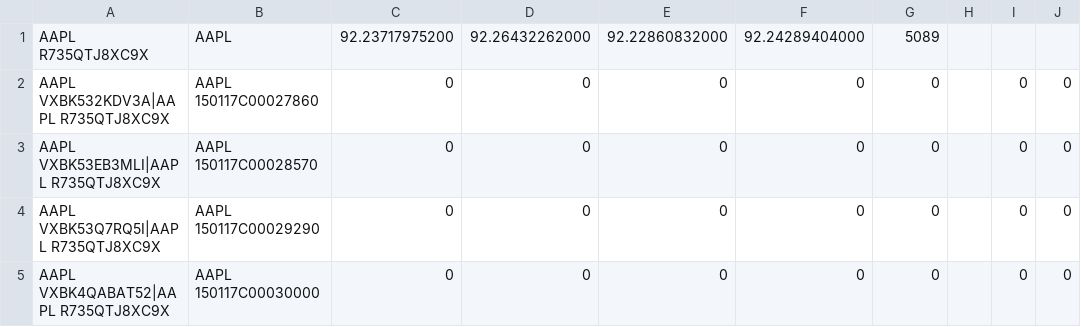
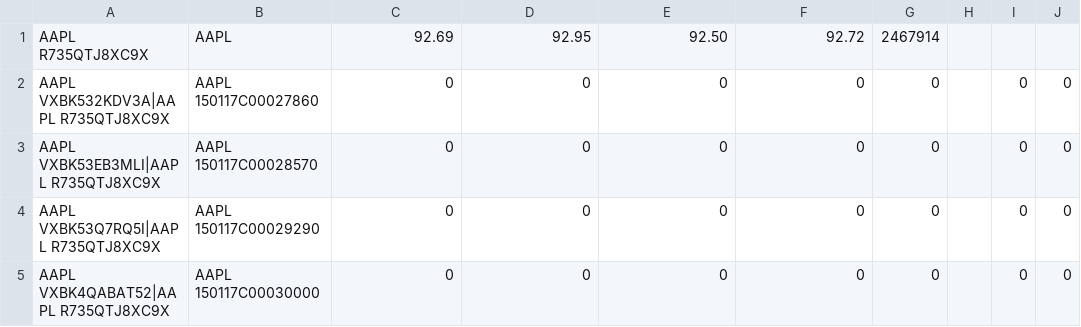
Before and after one commit to LouisSzeto/Lean, a CSV file: Data/option/usa/universes/aapl/20140606.csv, drawn as a sheet; only a part is shown; the diff names each change by its address in the sheet, - before the commit and + after, or states it on an @@ line.

```diff
--- a/Data/option/usa/universes/aapl/20140606.csv
+++ b/Data/option/usa/universes/aapl/20140606.csv
-C1: 92.23717975200
+C1: 92.69
-D1: 92.26432262000
+D1: 92.95
-E1: 92.22860832000
+E1: 92.50
-F1: 92.24289404000
+F1: 92.72
-G1: 5089
+G1: 2467914
```
Also changed, not shown: Data/option/usa/universes/aapl/20140605.csv, Data/option/usa/universes/aapl/20140610.csv, 16 other files.
